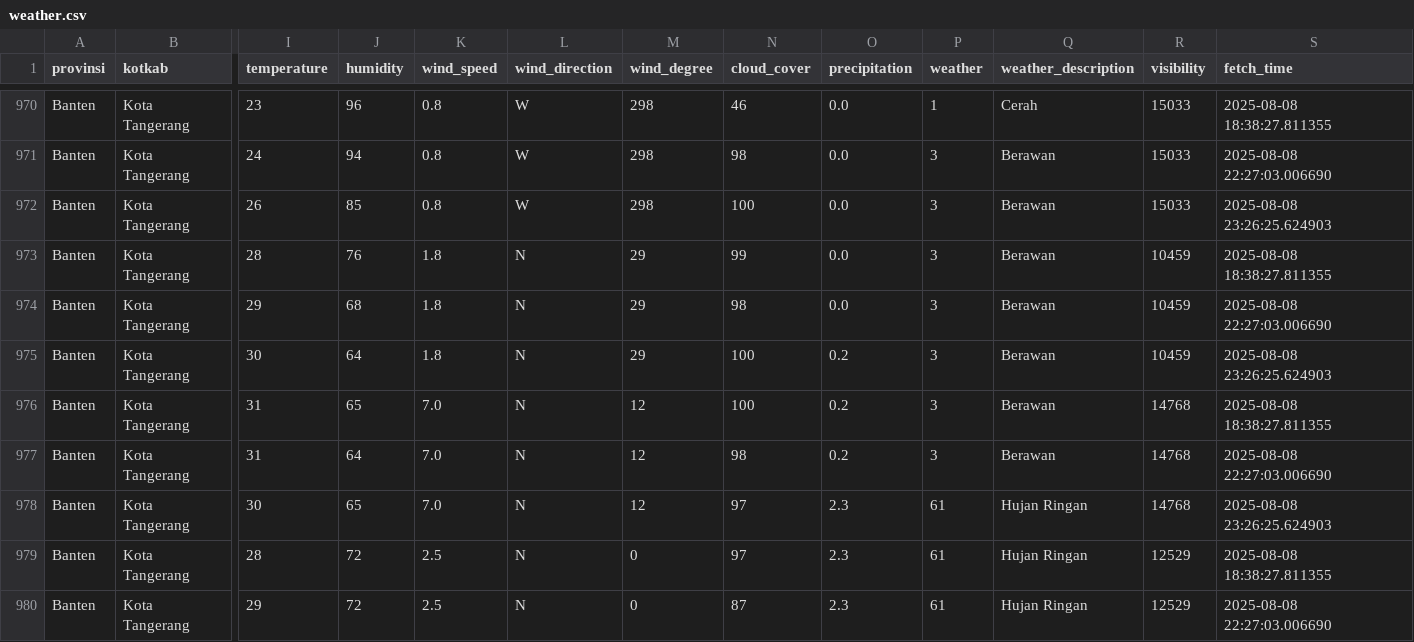
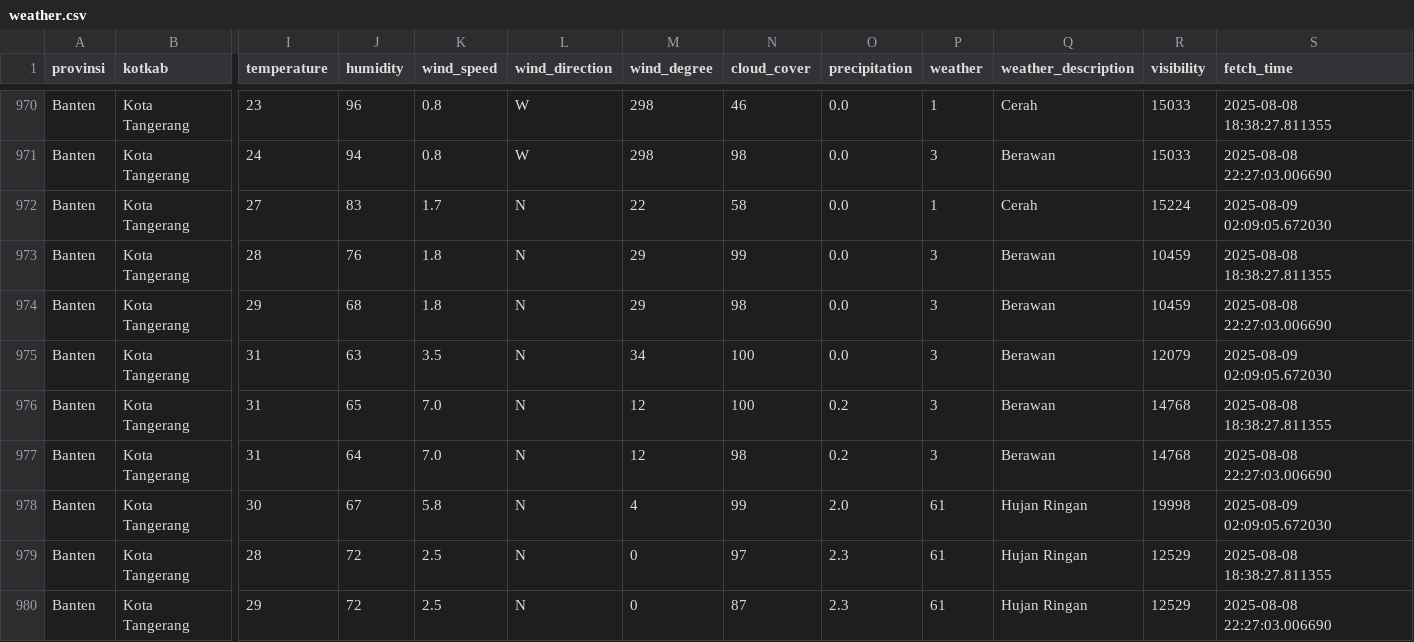
Before and after one commit to f2rra/Eksperimen_SML_Fathur, a CSV file: data/weather.csv, drawn as a sheet; only a part is shown, gaps mark what is left out; the diff covers the shown part only; the diff names each change by its address in the sheet, - before the commit and + after, or states it on an @@ line.

```diff
--- a/data/weather.csv
+++ b/data/weather.csv
-I972 (temperature): 26
+I972 (temperature): 27
-J972 (humidity): 85
+J972 (humidity): 83
-K972 (wind_speed): 0.8
+K972 (wind_speed): 1.7
-L972 (wind_direction): W
+L972 (wind_direction): N
-M972 (wind_degree): 298
+M972 (wind_degree): 22
-N972 (cloud_cover): 100
+N972 (cloud_cover): 58
-P972 (weather): 3
+P972 (weather): 1
-Q972 (weather_description): Berawan
+Q972 (weather_description): Cerah
-R972 (visibility): 15033
+R972 (visibility): 15224
-S972 (fetch_time): 2025-08-08 23:26:25.624903
+S972 (fetch_time): 2025-08-09 02:09:05.672030
-I975 (temperature): 30
+I975 (temperature): 31
-J975 (humidity): 64
+J975 (humidity): 63
-K975 (wind_speed): 1.8
+K975 (wind_speed): 3.5
-M975 (wind_degree): 29
+M975 (wind_degree): 34
-O975 (precipitation): 0.2
+O975 (precipitation): 0.0
-R975 (visibility): 10459
+R975 (visibility): 12079
-S975 (fetch_time): 2025-08-08 23:26:25.624903
+S975 (fetch_time): 2025-08-09 02:09:05.672030
-J978 (humidity): 65
+J978 (humidity): 67
-K978 (wind_speed): 7.0
+K978 (wind_speed): 5.8
-M978 (wind_degree): 12
+M978 (wind_degree): 4
-N978 (cloud_cover): 97
+N978 (cloud_cover): 99
-O978 (precipitation): 2.3
+O978 (precipitation): 2.0
-R978 (visibility): 14768
+R978 (visibility): 19998
-S978 (fetch_time): 2025-08-08 23:26:25.624903
+S978 (fetch_time): 2025-08-09 02:09:05.672030
```
Also changed, not shown: 153 edited cells elsewhere in this file, preprocessing/weather_preprocessed.csv.
